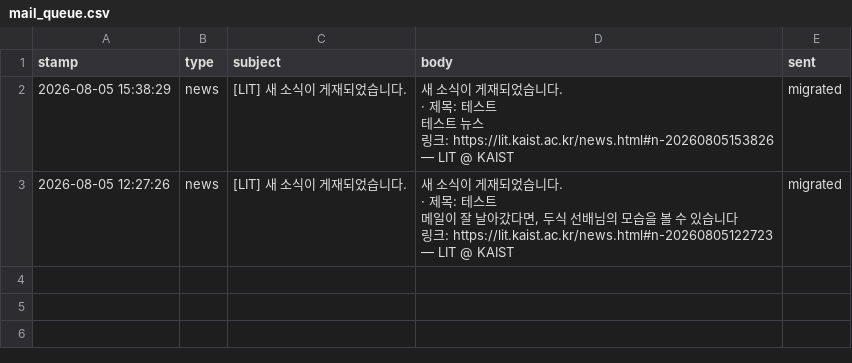
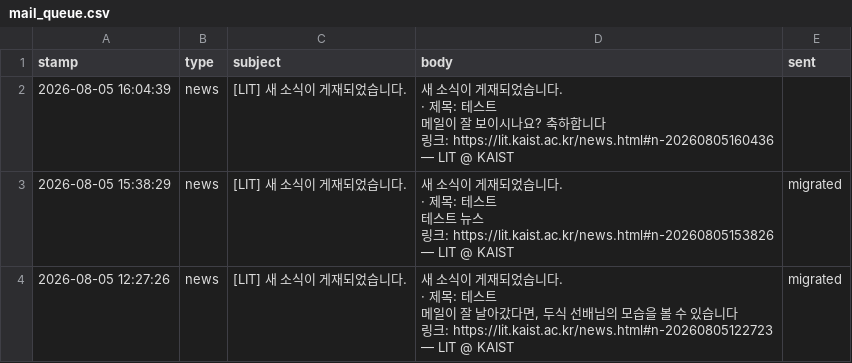
Before and after one commit to LIT-KAIST/LIT-KAIST.github.io, a CSV file: data/mail_queue.csv, drawn as a sheet.

Commit message:
Queue mail: [LIT] 새 소식이 게재되었습니다.

```diff
--- a/data/mail_queue.csv
+++ b/data/mail_queue.csv
@@ -1,2 +1,10 @@
 stamp,type,subject,body,sent
+2026-08-05 16:04:39,news,[LIT] 새 소식이 게재되었습니다.,"새 소식이 게재되었습니다.
+
+· 제목: 테스트
+메일이 잘 보이시나요? 축하합니다
+
+링크: https://lit.kaist.ac.kr/news.html#n-20260805160436
+
+— LIT @ KAIST",
 2026-08-05 15:38:29,news,[LIT] 새 소식이 게재되었습니다.,"새 소식이 게재되었습니다.
```
